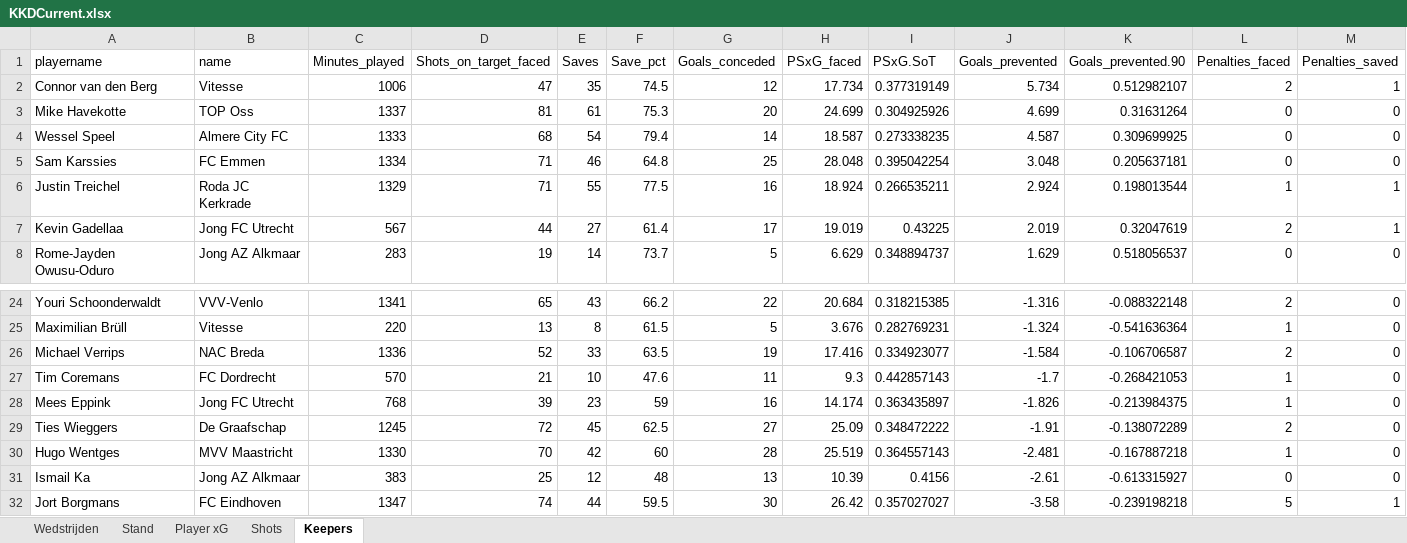
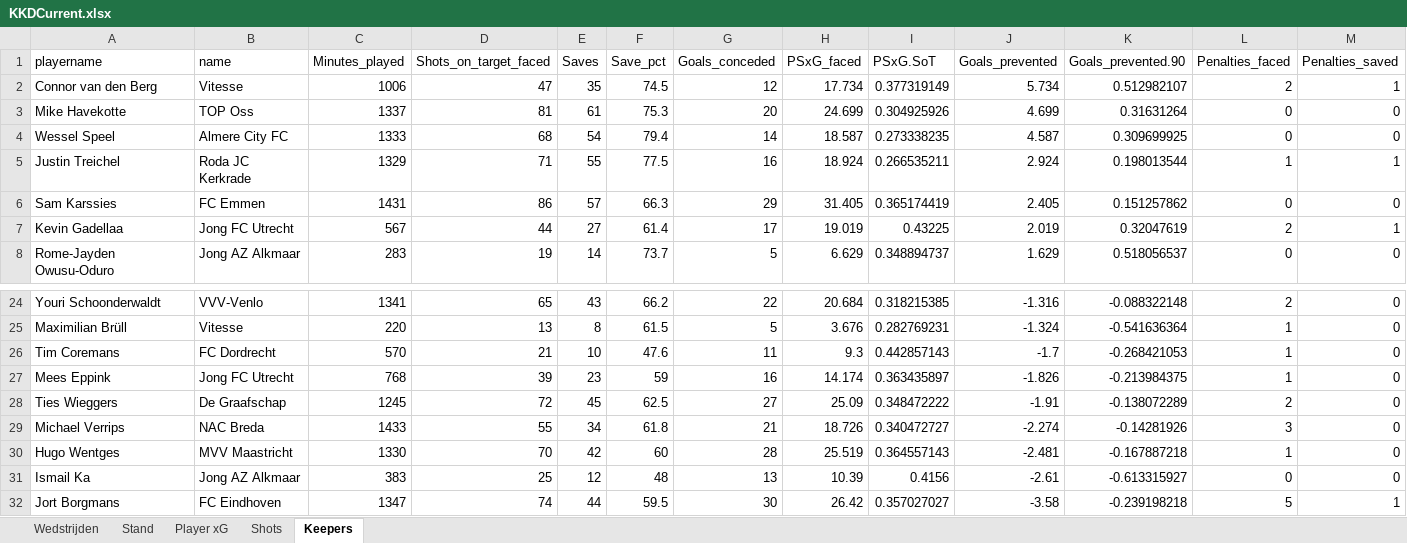
Before and after one commit to RobinKoetsier/plotrepo, an Excel workbook: data/KKDCurrent.xlsx, sheet Keepers, drawn as a sheet; only a part is shown, gaps mark what is left out; values as stored, in another font and other column widths than the file's, no borders; removed rows and columns are numbered as before the commit, all else as after; the diff names each change by its address in the sheet, - before the commit and + after, or states it on an @@ line.

```diff
--- a/data/KKDCurrent.xlsx (sheet Keepers)
+++ b/data/KKDCurrent.xlsx (sheet Keepers)
-row 5: Sam Karssies | FC Emmen | 1334 | 71 | 46 | 64.8 | 25 | 28.048 | 0.395042254 | 3.048 | 0.205637181 | 0 | 0
+row 6: Sam Karssies | FC Emmen | 1431 | 86 | 57 | 66.3 | 29 | 31.405 | 0.365174419 | 2.405 | 0.151257862 | 0 | 0
-row 26: Michael Verrips | NAC Breda | 1336 | 52 | 33 | 63.5 | 19 | 17.416 | 0.334923077 | -1.584 | -0.106706587 | 2 | 0
+row 29: Michael Verrips | NAC Breda | 1433 | 55 | 34 | 61.8 | 21 | 18.726 | 0.340472727 | -2.274 | -0.14281926 | 3 | 0
```
Also changed, not shown: sheet Shots, sheet Player xG, sheet Stand, sheet Wedstrijden, 1 other file.
